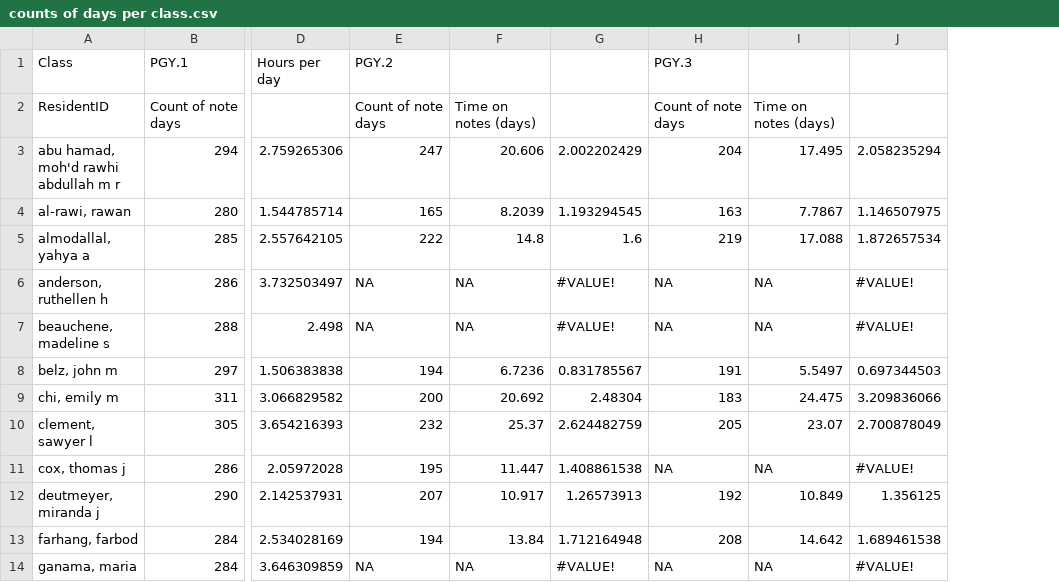
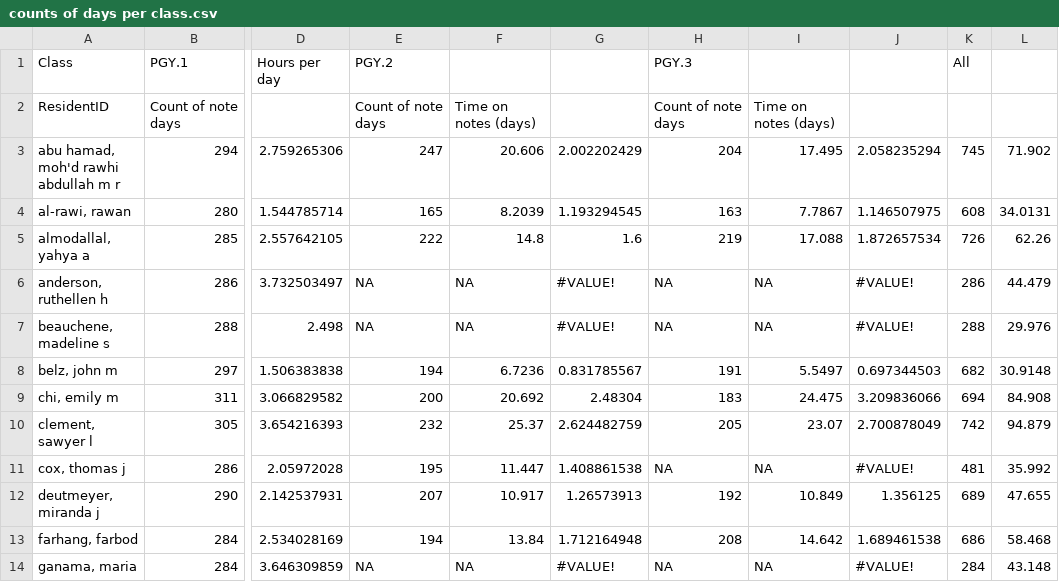
Before and after one commit to YahyaAlmodallal/residency.notes, a CSV file: counts of days per class.csv, drawn as a sheet; only a part is shown, gaps mark what is left out; the diff names each change by its address in the sheet, - before the commit and + after, or states it on an @@ line.

Commit message:
Update counts of days per class.csv

```diff
--- a/counts of days per class.csv
+++ b/counts of days per class.csv
+column K, rows 1-14: All |  | 745 | 608 | 726 | 286 | 288 | 682 | 694 | 742 | 481 | 689 | 686 | 284
+column L, rows 3-14: 71.902 | 34.0131 | 62.26 | 44.479 | 29.976 | 30.9148 | 84.908 | 94.879 | 35.992 | 47.655 | 58.468 | 43.148
```
